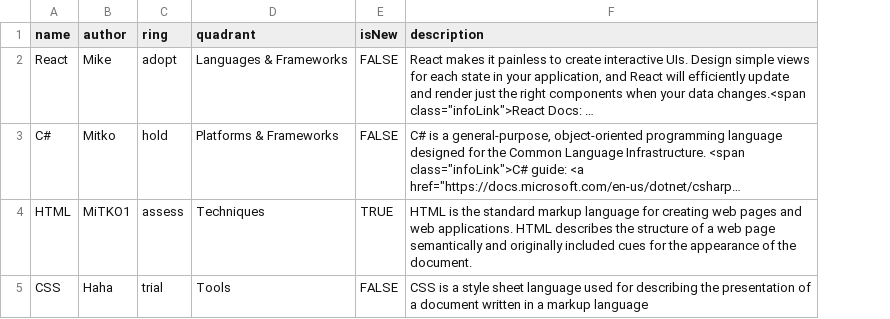
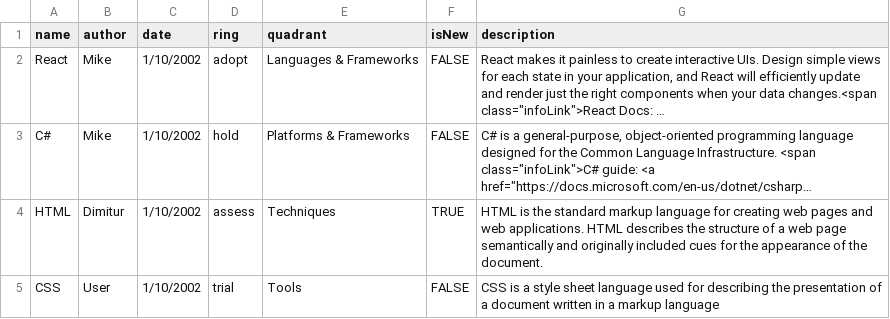
Before and after one commit to thoughtworks/build-your-own-radar, a CSV file: dist/technology radar.csv, drawn as a sheet; long unchanged cells end in …; the diff names each change by its address in the sheet, - before the commit and + after, or states it on an @@ line.

```diff
--- a/dist/technology radar.csv
+++ b/dist/technology radar.csv
+column C (date), rows 2-5: all 1/10/2002
-B3 (author): Mitko
+B3 (author): Mike
-B4 (author): MiTKO1
+B4 (author): Dimitur
-B5 (author): Haha
+B5 (author): User
```
Also changed, not shown: 4 other files.
